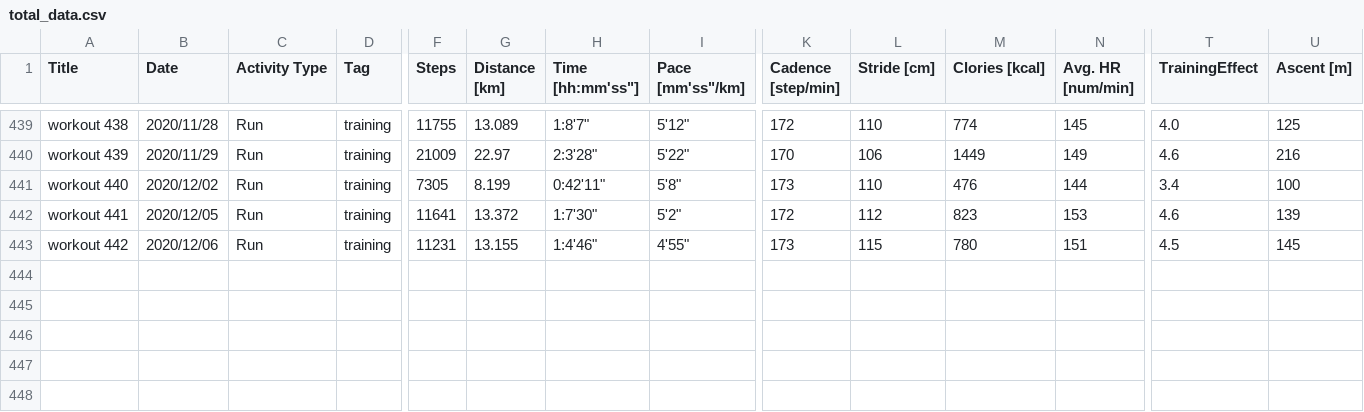
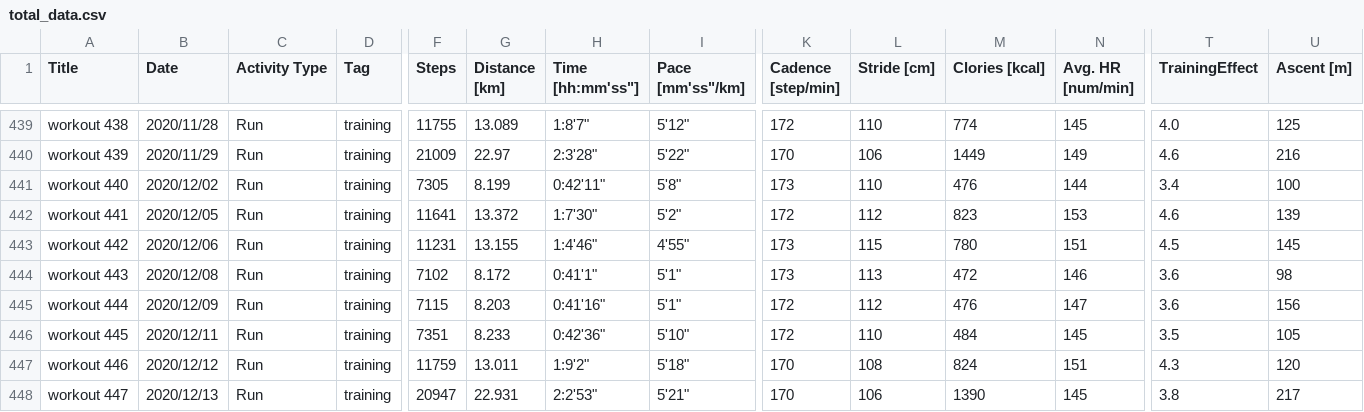
Before and after one commit to satomshr/jog_data, a CSV file: data/total_data.csv, drawn as a sheet; only a part is shown, gaps mark what is left out; rows hold the shown columns only; the diff names each change by its address in the sheet, - before the commit and + after, or states it on an @@ line.

Commit message:
updated

```diff
--- a/data/total_data.csv
+++ b/data/total_data.csv
+row 444: workout 443 | 2020/12/08 | Run | training | 7102 | 8.172 | 0:41'1" | 5'1" | 173 | 113 | 472 | 146 | 3.6 | 98
+row 445: workout 444 | 2020/12/09 | Run | training | 7115 | 8.203 | 0:41'16" | 5'1" | 172 | 112 | 476 | 147 | 3.6 | 156
+row 446: workout 445 | 2020/12/11 | Run | training | 7351 | 8.233 | 0:42'36" | 5'10" | 172 | 110 | 484 | 145 | 3.5 | 105
+row 447: workout 446 | 2020/12/12 | Run | training | 11759 | 13.011 | 1:9'2" | 5'18" | 170 | 108 | 824 | 151 | 4.3 | 120
+row 448: workout 447 | 2020/12/13 | Run | training | 20947 | 22.931 | 2:2'53" | 5'21" | 170 | 106 | 1390 | 145 | 3.8 | 217
```
